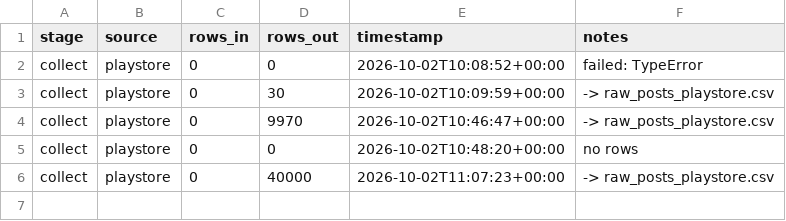
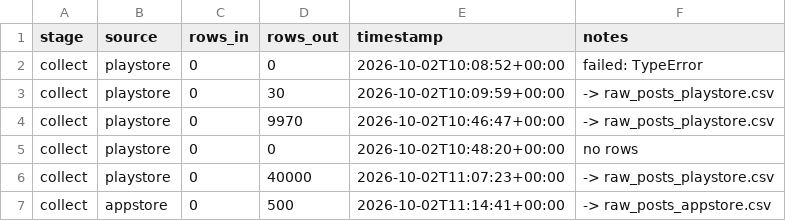
Before and after one commit to sarthak0050/AI-Powered-Discovery-Engine, a CSV file: logs/run_log.csv, drawn as a sheet.

Commit message:
Add App Store collector, correct the "feed is dead" claim
Apple's public customer-reviews RSS feed, India storefront, most recent
first, no key needed.

- App Store ID 907394059 verified against Apple's lookup API rather than
  assumed: "Myntra - Fashion Shopping App", Myntra Designs Private
  Limited, bundle com.myntra.Myntra, the only Myntra app in the Indian
  storefront. doctor re-checks it on every run.
- The previous collector here asserted the feed returned nothing for any
  app and was built around that. It was wrong. Verified working across 10
  pages and 3 countries; replaced.

Feed ceiling, measured rather than assumed: 50 reviews per page, 10
pages, page 11 answers HTTP 400. So 500 reviews is the hard ceiling, and
those 500 only span 2026-09-27 to 2026-10-01. This source adds an iOS
perspective, not history. Older coverage has to come from Reddit,
YouTube or the App Store web pages. Recorded in config/sources.yaml.

Collected 500 rows: 500 unique IDs, 412 distinct texts, no usernames
stored, no missing dates. 65% of the text is new rather than repeating
Play Store. Ratings skew more positive than Play Store: 88% five star
against 80%.

Shared the anonymisation and archiving helpers into
engine/collectors/common.py so the rule for hashing, language hints and
raw payloads is written once. The Play Store collector now imports them
and its preview was re-run to confirm it still works.

A zero-review result raises instead of writing an empty file, records
the reason in errors.csv, and lets the pipeline continue to the next
source.

```diff
--- a/logs/run_log.csv
+++ b/logs/run_log.csv
@@ -6 +6,2 @@ collect,playstore,0,0,2026-10-02T10:48:20+00:00,no rows
 collect,playstore,0,40000,2026-10-02T11:07:23+00:00,-> raw_posts_playstore.csv
+collect,appstore,0,500,2026-10-02T11:14:41+00:00,-> raw_posts_appstore.csv
```
Also changed, not shown: 5 other files.
